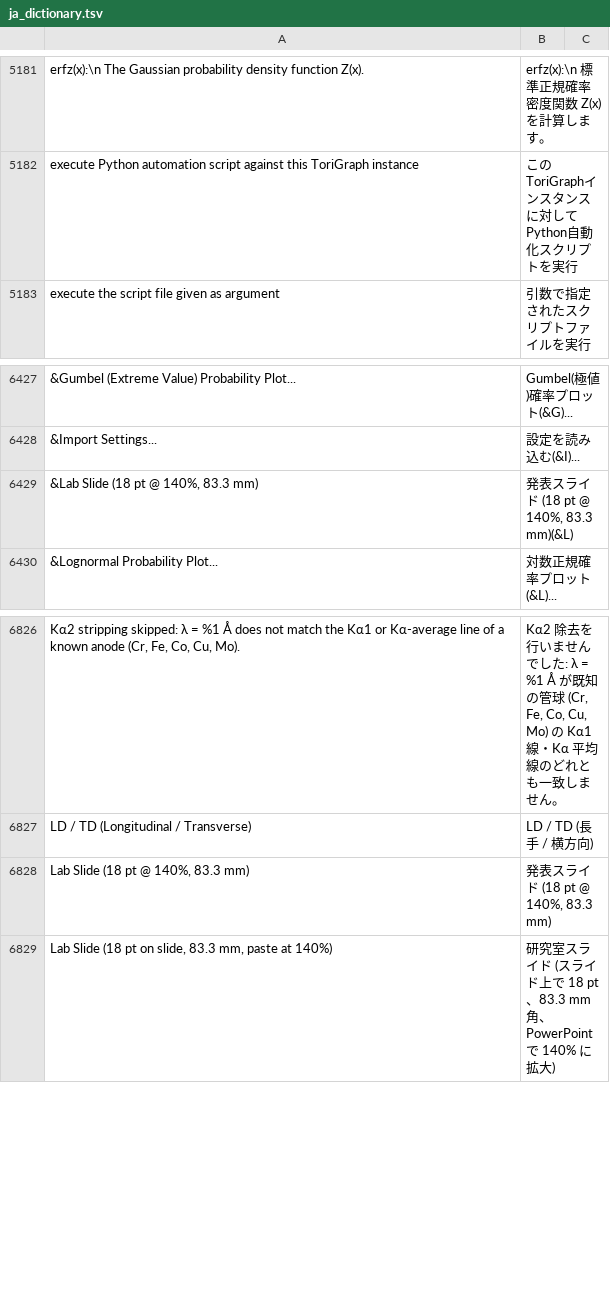
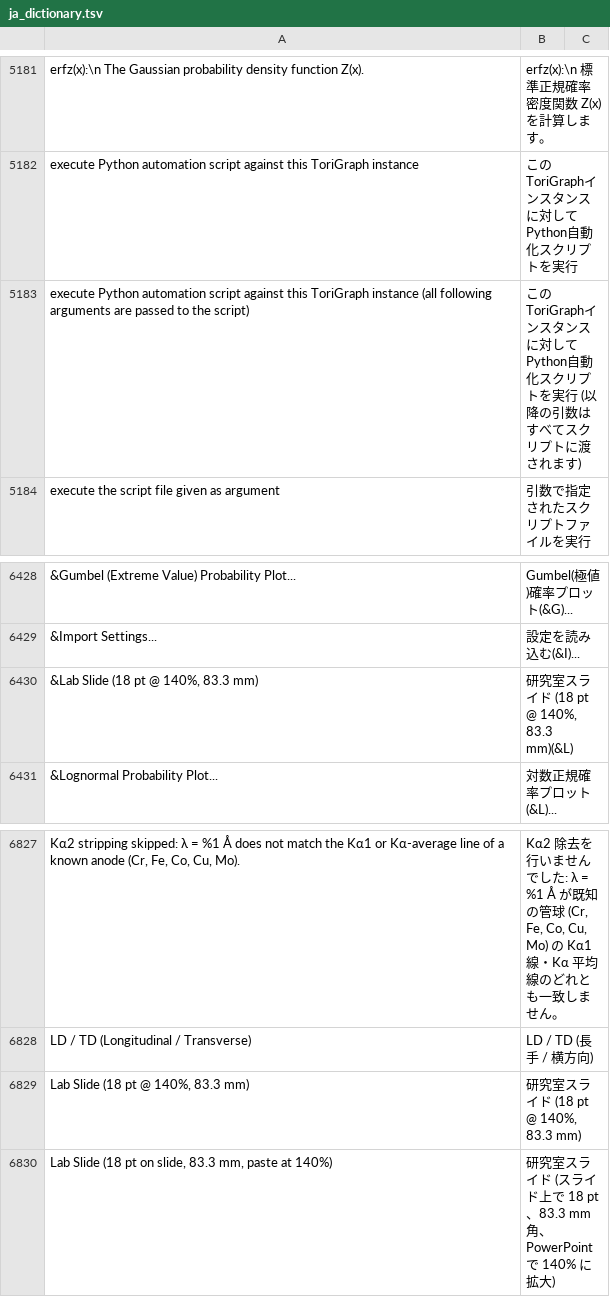
Before and after one commit to kzykshmz/ToriGraph, a TSV file: libscidavis/src/i18n/ja_dictionary.tsv, drawn as a sheet; only a part is shown, gaps mark what is left out; addresses are those after the commit; the diff names each change by its address in the sheet, - before the commit and + after, or states it on an @@ line.

```diff
--- a/libscidavis/src/i18n/ja_dictionary.tsv
+++ b/libscidavis/src/i18n/ja_dictionary.tsv
+row 5183: execute Python automation script against this ToriGraph instance (all following arguments are passed to the script) | このToriGraphインスタンスに対してPython自動化スクリプトを実行 (以降の引数はすべてスクリプトに渡されます)
-B6430: 発表スライド (18 pt @ 140%, 83.3 mm)(&L)
+B6430: 研究室スライド (18 pt @ 140%, 83.3 mm)(&L)
-B6829: 発表スライド (18 pt @ 140%, 83.3 mm)
+B6829: 研究室スライド (18 pt @ 140%, 83.3 mm)
```
Also changed, not shown: 42 other files.
